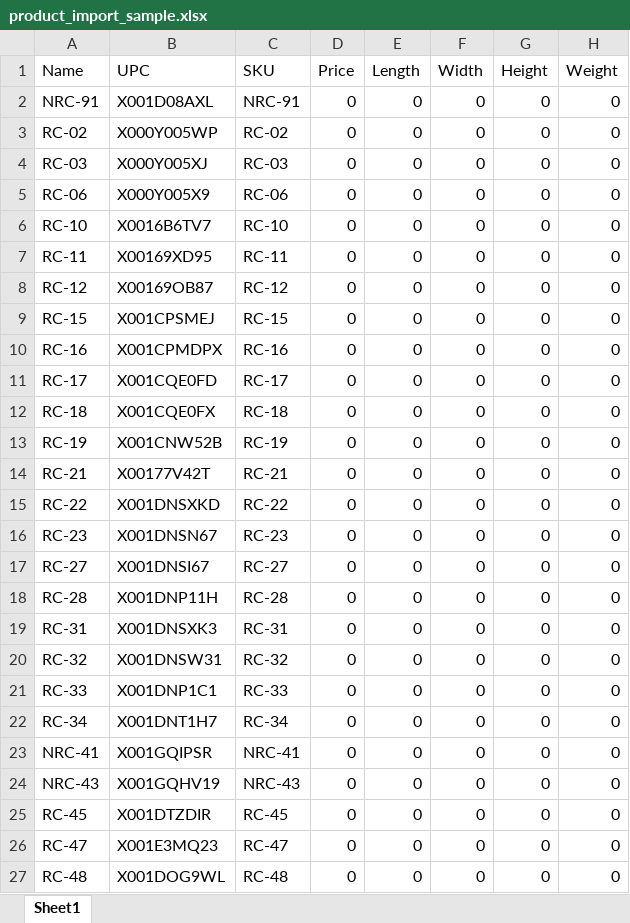
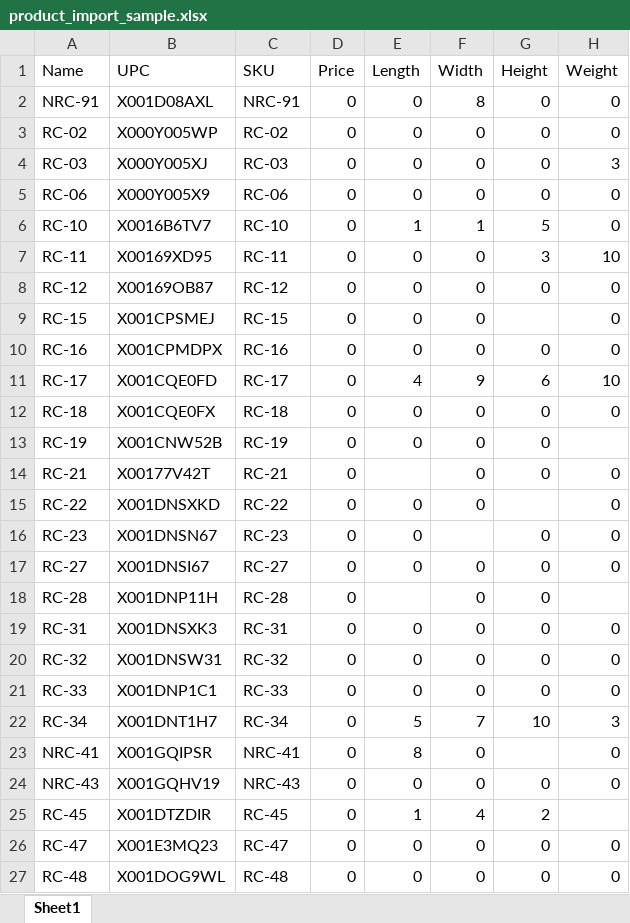
Before and after one commit to que2018/c3, an Excel workbook: admin/upload/product_import_sample.xlsx, sheet Sheet1, drawn as a sheet; values as stored, in another font and other column widths than the file's, no borders; charts and pictures not drawn; the diff names each change by its address in the sheet, - before the commit and + after, or states it on an @@ line.

```diff
--- a/admin/upload/product_import_sample.xlsx (sheet Sheet1)
+++ b/admin/upload/product_import_sample.xlsx (sheet Sheet1)
-F2 (Width): 0
+F2 (Width): 8
-H4 (Weight): 0
+H4 (Weight): 3
-E6 (Length): 0
+E6 (Length): 1
-F6 (Width): 0
+F6 (Width): 1
-G6 (Height): 0
+G6 (Height): 5
-G7 (Height): 0
+G7 (Height): 3
-H7 (Weight): 0
+H7 (Weight): 10
-G9 (Height): 0
+G9 (Height): (empty)
-E11 (Length): 0
+E11 (Length): 4
-F11 (Width): 0
+F11 (Width): 9
-G11 (Height): 0
+G11 (Height): 6
-H11 (Weight): 0
+H11 (Weight): 10
-H13 (Weight): 0
+H13 (Weight): (empty)
-E14 (Length): 0
+E14 (Length): (empty)
-G15 (Height): 0
+G15 (Height): (empty)
-F16 (Width): 0
+F16 (Width): (empty)
-E18 (Length): 0
+E18 (Length): (empty)
-H18 (Weight): 0
+H18 (Weight): (empty)
-E22 (Length): 0
+E22 (Length): 5
-F22 (Width): 0
+F22 (Width): 7
-G22 (Height): 0
+G22 (Height): 10
-H22 (Weight): 0
+H22 (Weight): 3
-E23 (Length): 0
+E23 (Length): 8
-G23 (Height): 0
+G23 (Height): (empty)
-E25 (Length): 0
+E25 (Length): 1
-F25 (Width): 0
+F25 (Width): 4
-G25 (Height): 0
+G25 (Height): 2
-H25 (Weight): 0
+H25 (Weight): (empty)
```
Also changed, not shown: charts or pictures, admin/assets/file/export/inventory.xlsx, admin/assets/file/export/product.xlsx, 3 other files.
